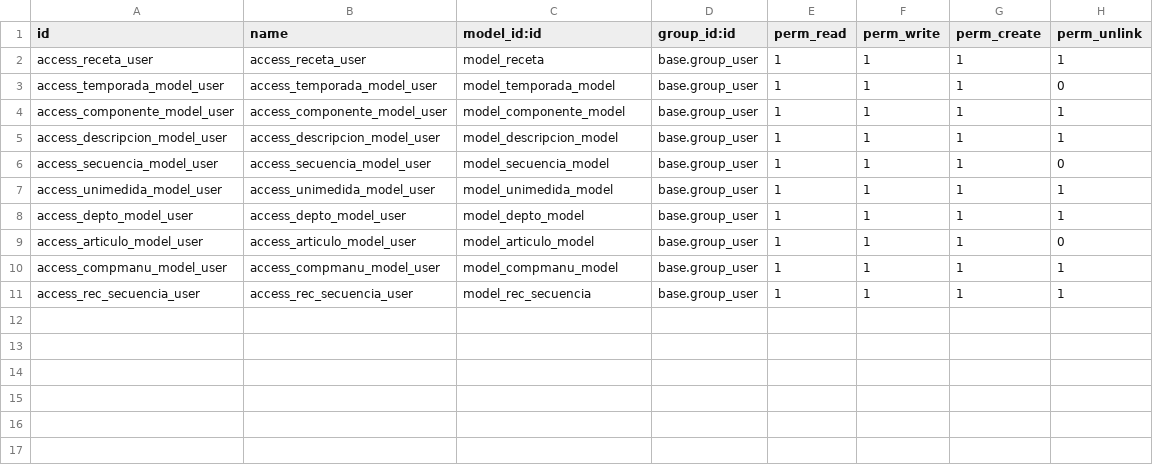
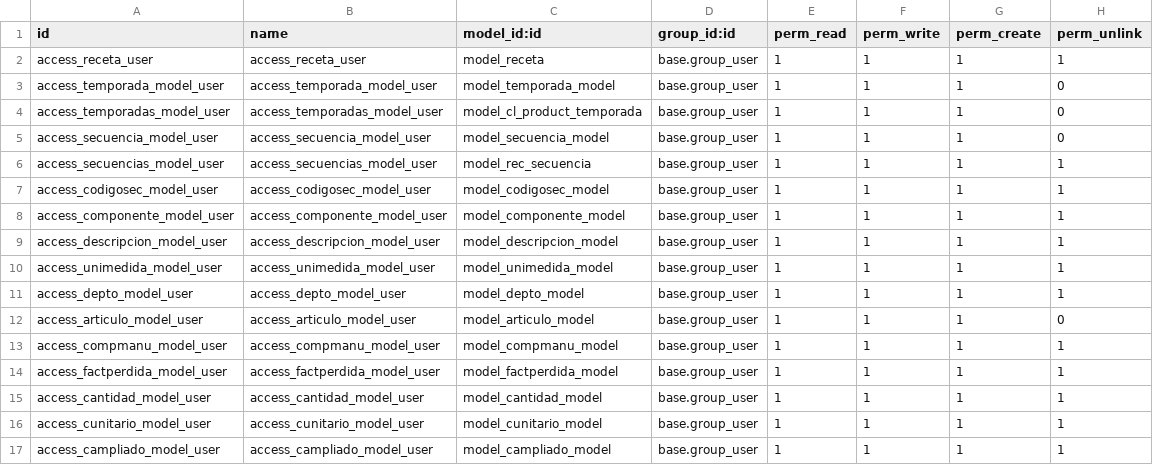
Before and after one commit to gino-odoo-dev/modulo_mnto_rec_dev, a CSV file: rec_dev/security/ir.model.access.csv, drawn as a sheet.

Commit message:
secuencias y correccion de errores

```diff
--- a/rec_dev/security/ir.model.access.csv
+++ b/rec_dev/security/ir.model.access.csv
@@ -3,5 +3,8 @@ access_receta_user,access_receta_user,model_receta,base.group_user,1,1,1,1
 access_temporada_model_user,access_temporada_model_user,model_temporada_model,base.group_user,1,1,1,0
+access_temporadas_model_user,access_temporadas_model_user,model_cl_product_temporada,base.group_user,1,1,1,0
+access_secuencia_model_user,access_secuencia_model_user,model_secuencia_model,base.group_user,1,1,1,0
+access_secuencias_model_user,access_secuencias_model_user,model_rec_secuencia,base.group_user,1,1,1,1
+access_codigosec_model_user,access_codigosec_model_user,model_codigosec_model,base.group_user,1,1,1,1
 access_componente_model_user,access_componente_model_user,model_componente_model,base.group_user,1,1,1,1
 access_descripcion_model_user,access_descripcion_model_user,model_descripcion_model,base.group_user,1,1,1,1
-access_secuencia_model_user,access_secuencia_model_user,model_secuencia_model,base.group_user,1,1,1,0
 access_unimedida_model_user,access_unimedida_model_user,model_unimedida_model,base.group_user,1,1,1,1
@@ -10,2 +13,5 @@ access_articulo_model_user,access_articulo_model_user,model_articulo_model,base.
 access_compmanu_model_user,access_compmanu_model_user,model_compmanu_model,base.group_user,1,1,1,1
-access_rec_secuencia_user,access_rec_secuencia_user,model_rec_secuencia,base.group_user,1,1,1,1
+access_factperdida_model_user,access_factperdida_model_user,model_factperdida_model,base.group_user,1,1,1,1
+access_cantidad_model_user,access_cantidad_model_user,model_cantidad_model,base.group_user,1,1,1,1
+access_cunitario_model_user,access_cunitario_model_user,model_cunitario_model,base.group_user,1,1,1,1
+access_campliado_model_user,access_campliado_model_user,model_campliado_model,base.group_user,1,1,1,1
```
Also changed, not shown: 2 other files.
